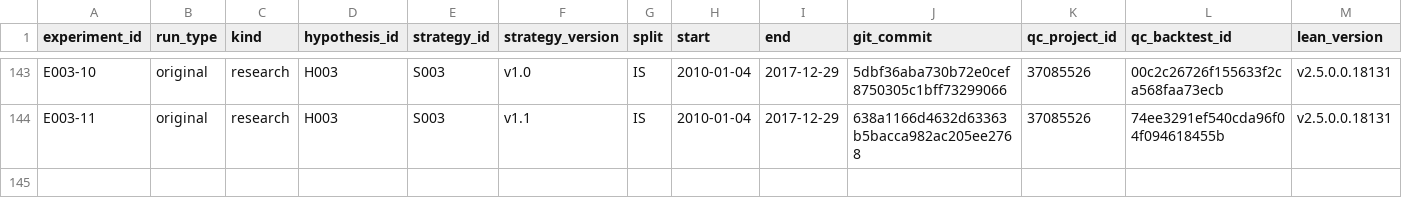
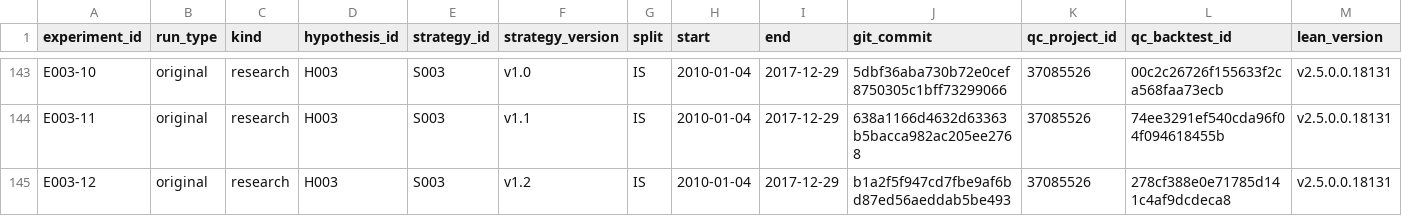
Before and after one commit to CohenMatan/quant-trading-research, a CSV file: experiments/INDEX.csv, drawn as a sheet; only a part is shown, gaps mark what is left out; rows hold the shown columns only; the diff names each change by its address in the sheet, - before the commit and + after, or states it on an @@ line.

```diff
--- a/experiments/INDEX.csv
+++ b/experiments/INDEX.csv
+row 145: E003-12 | original | research | H003 | S003 | v1.2 | IS | 2010-01-04 | 2017-12-29 | b1a2f5f947cd7fbe9af6bd87ed56aeddab5be493 | 37085526 | 278cf388e0e71785d141c4af9dcdeca8 | v2.5.0.0.18131
```
Also changed, not shown: 6 other files.
